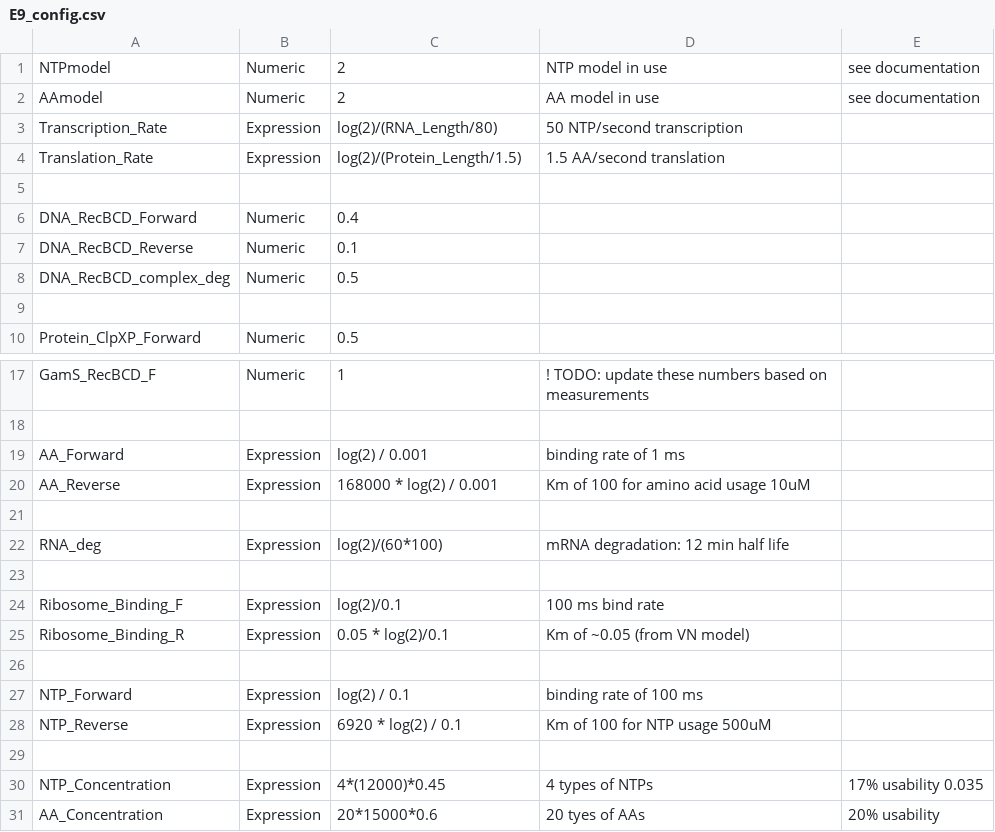
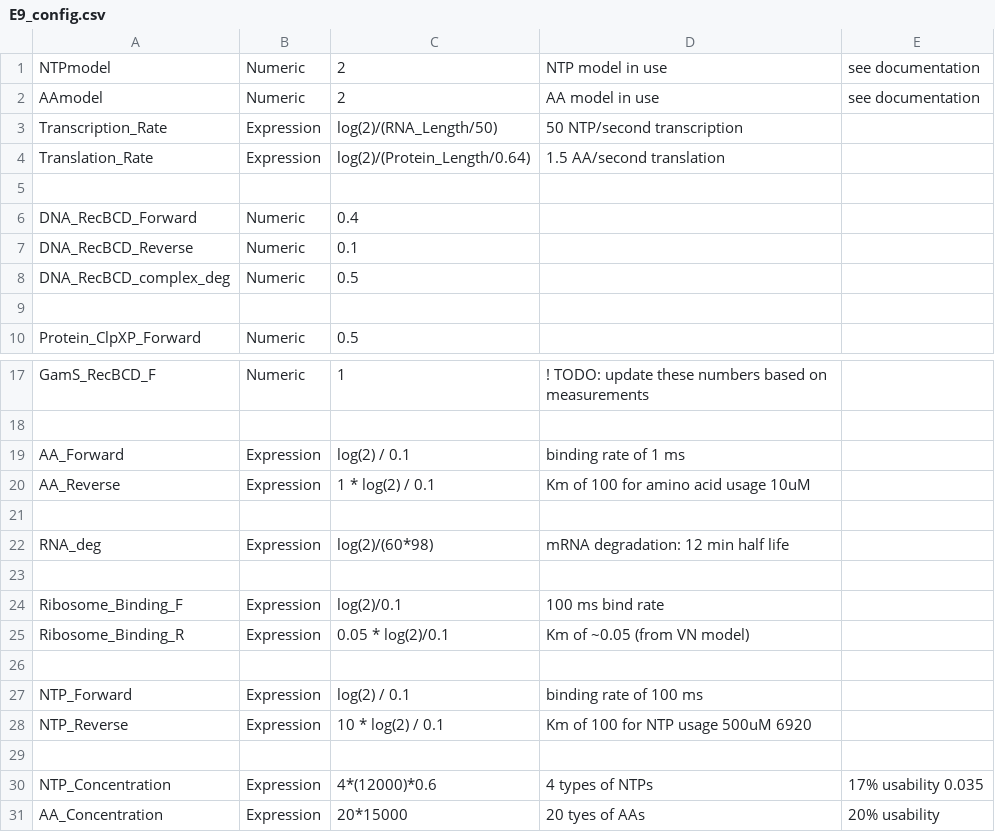
Before and after one commit to BuildACell/txtlsim, a CSV file: trunk/E9_config.csv, drawn as a sheet; only a part is shown, gaps mark what is left out.

```diff
--- a/trunk/E9_config.csv
+++ b/trunk/E9_config.csv
@@ -2,4 +2,4 @@ NTPmodel,Numeric,2, NTP model in use, see documentation
 AAmodel,Numeric,2, AA model in use, see documentation
-Transcription_Rate, Expression, log(2)/(RNA_Length/80), 50 NTP/second transcription
-Translation_Rate, Expression, log(2)/(Protein_Length/1.5), 1.5 AA/second translation
+Transcription_Rate, Expression, log(2)/(RNA_Length/50), 50 NTP/second transcription
+Translation_Rate, Expression, log(2)/(Protein_Length/0.64), 1.5 AA/second translation
 
@@ -18,6 +18,6 @@ GamS_RecBCD_F, Numeric, 1, ! TODO: update these numbers based on measurements
 
-AA_Forward,Expression,log(2) / 0.001, binding rate of 1 ms
-AA_Reverse,Expression, 168000 * log(2) / 0.001, Km of 100 for amino acid usage 10uM
+AA_Forward,Expression,log(2) / 0.1, binding rate of 1 ms
+AA_Reverse,Expression, 1 * log(2) / 0.1, Km of 100 for amino acid usage 10uM
 
-RNA_deg,Expression,log(2)/(60*100), mRNA degradation: 12 min half life
+RNA_deg,Expression,log(2)/(60*98), mRNA degradation: 12 min half life
 
@@ -27,5 +27,5 @@ Ribosome_Binding_R, Expression, 0.05 * log(2)/0.1, Km of ~0.05 (from VN model)
 NTP_Forward,Expression, log(2) / 0.1, binding rate of 100 ms
-NTP_Reverse,Expression, 6920 * log(2) / 0.1, Km of 100 for NTP usage 500uM
+NTP_Reverse,Expression, 10 * log(2) / 0.1, Km of 100 for NTP usage 500uM 6920
 
-NTP_Concentration, Expression, 4*(12000)*0.45, 4 types of NTPs, 17% usability 0.035
-AA_Concentration, Expression, 20*15000*0.6, 20 tyes of AAs, 20% usability
+NTP_Concentration, Expression, 4*(12000)*0.6, 4 types of NTPs, 17% usability 0.035
+AA_Concentration, Expression, 20*15000, 20 tyes of AAs, 20% usability
```
Also changed, not shown: trunk/components/txtl_param_lacI.csv, trunk/components/txtl_param_sigma28.csv, 28 other files.
